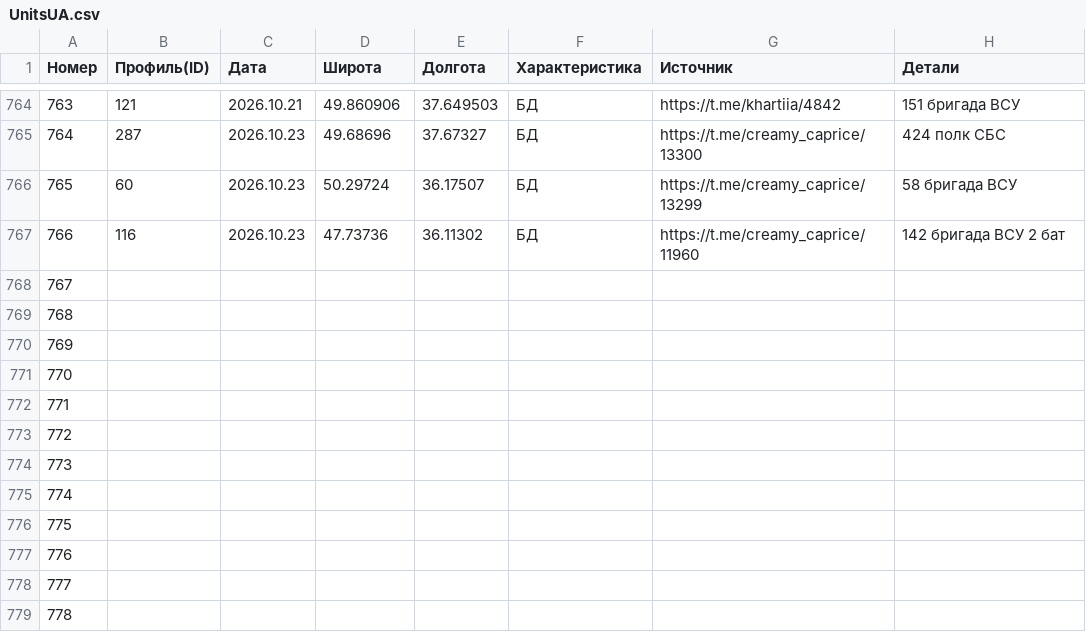
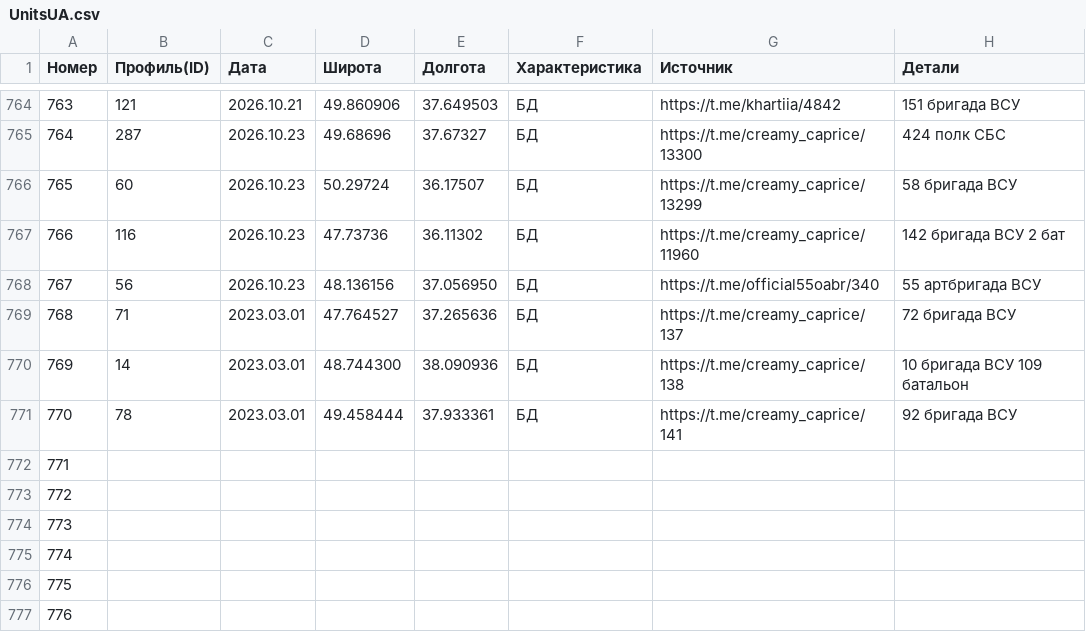
Before and after one commit to mini-krowka/mapsite, a CSV file: kml/Geolocations/UnitsUA.csv, drawn as a sheet; only a part is shown, gaps mark what is left out; the shorter side is filled out with more unchanged rows.

Commit message:
update lastPoint.kml, UnitsUA.csv 2026-10-25 02:10

```diff
--- a/kml/Geolocations/UnitsUA.csv
+++ b/kml/Geolocations/UnitsUA.csv
@@ -767,6 +767,6 @@
 766,116,2026.10.23,47.73736,36.11302,БД,https://t.me/creamy_caprice/11960,142 бригада ВСУ 2 бат
-767,,,,,,,
-768,,,,,,,
-769,,,,,,,
-770,,,,,,,
+767,56,2026.10.23,48.136156,37.056950,БД,https://t.me/official55oabr/340,55 артбригада ВСУ
+768,71,2023.03.01,47.764527,37.265636,БД,https://t.me/creamy_caprice/137,72 бригада ВСУ
+769,14,2023.03.01,48.744300,38.090936,БД,https://t.me/creamy_caprice/138,10 бригада ВСУ 109 батальон
+770,78,2023.03.01,49.458444,37.933361,БД,https://t.me/creamy_caprice/141,92 бригада ВСУ
 771,,,,,,,
```
Also changed, not shown: 1 other file.
